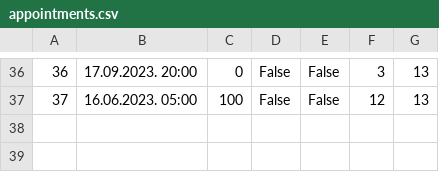
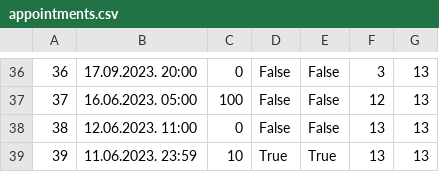
Before and after one commit to uslje13/turisticka-agencija, a CSV file: TravelAgency/Resources/Data/appointments.csv, drawn as a sheet; only a part is shown, gaps mark what is left out.

```diff
--- a/TravelAgency/Resources/Data/appointments.csv
+++ b/TravelAgency/Resources/Data/appointments.csv
@@ -37 +37,3 @@
 37|16.06.2023. 05:00|100|False|False|12|13
+38|12.06.2023. 11:00|0|False|False|13|13
+39|11.06.2023. 23:59|10|True|True|13|13
```
Also changed, not shown: TravelAgency/Resources/Data/checkpointActivities.csv, TravelAgency/Resources/Data/checkpoints.csv, 10 other files.
